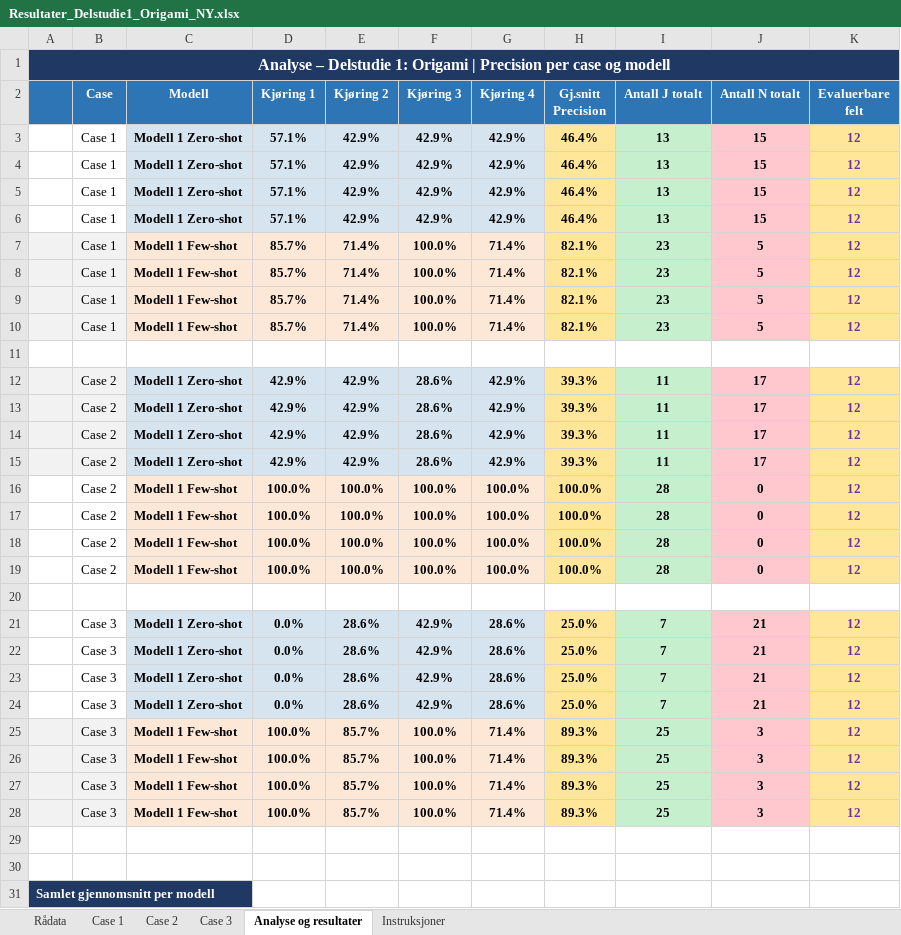
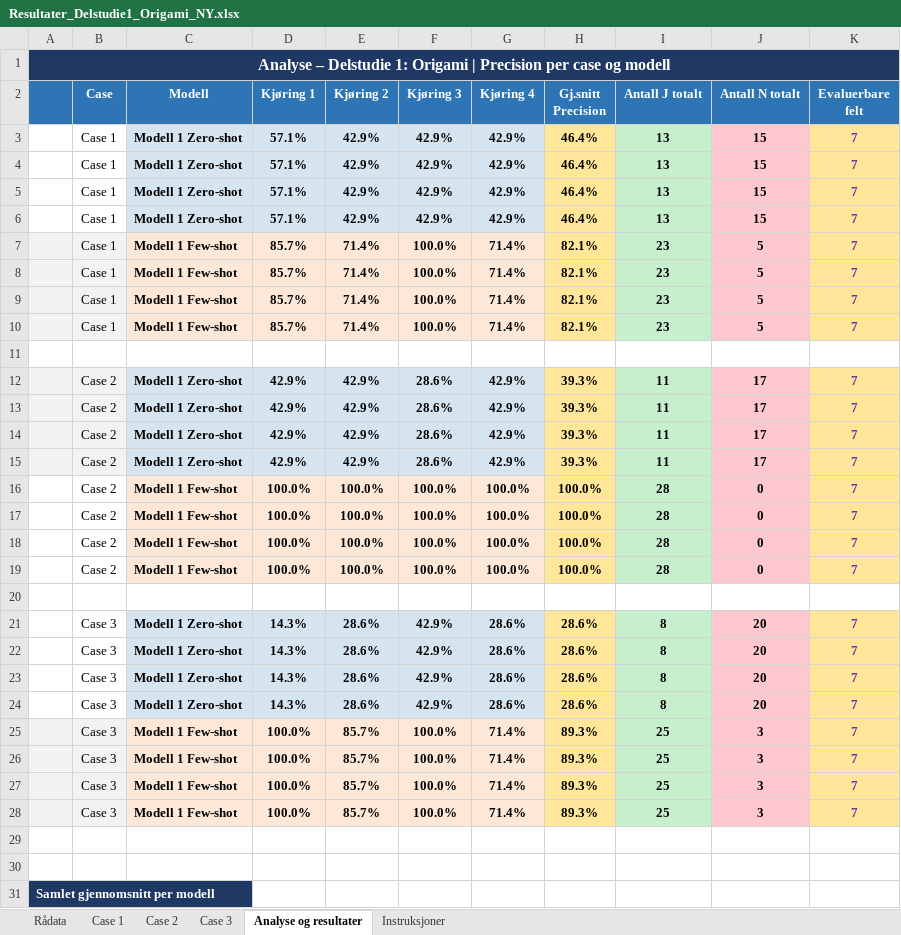
Before and after one commit to ahmadrezaie2002/Masteroppgave-2026, an Excel workbook: data/Delstidue 1/Resultater_Delstudie1_Origami_NY.xlsx, sheet Analyse og resultater, drawn as a sheet; only a part is shown; values as stored, in another font and other column widths than the file's, no borders; conditional formats not drawn; the diff covers the shown part only; the diff names each change by its address in the sheet, - before the commit and + after, or states it on an @@ line.

```diff
--- a/data/Delstidue 1/Resultater_Delstudie1_Origami_NY.xlsx (sheet Analyse og resultater)
+++ b/data/Delstidue 1/Resultater_Delstudie1_Origami_NY.xlsx (sheet Analyse og resultater)
-K3:K10 (Evaluerbare felt): 12
+K3:K10 (Evaluerbare felt): 7
-K12:K19 (Evaluerbare felt): 12
+K12:K19 (Evaluerbare felt): 7
-D21:D24 (Kjøring 1): 0.0%
+D21:D24 (Kjøring 1): 14.3%
-H21:H24 (Gj.snitt Precision): 25.0%
+H21:H24 (Gj.snitt Precision): 28.6%
-I21:I24 (Antall J totalt): 7
+I21:I24 (Antall J totalt): 8
-J21:J24 (Antall N totalt): 21
+J21:J24 (Antall N totalt): 20
-K21:K28 (Evaluerbare felt): 12
+K21:K28 (Evaluerbare felt): 7
```
Also changed, not shown: 1 edited cell elsewhere in this sheet, sheet Rådata, sheet Case 3, charts or pictures, data/Delstidue 1/Resultater_DS1_Origami.xlsx.
